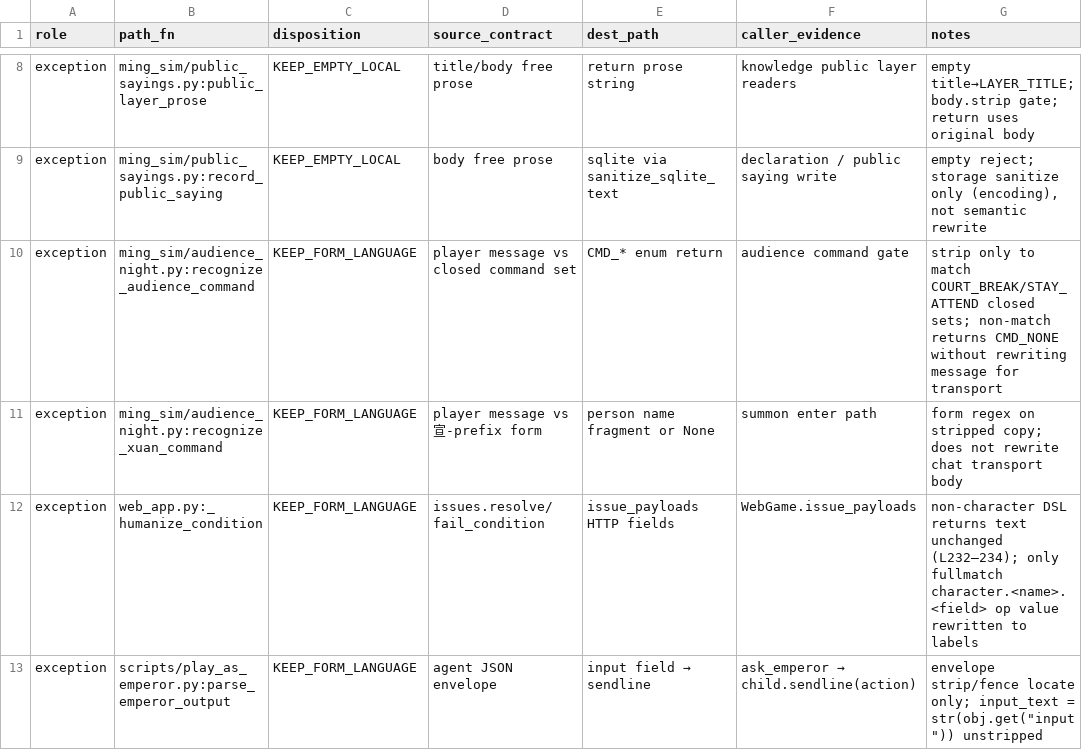
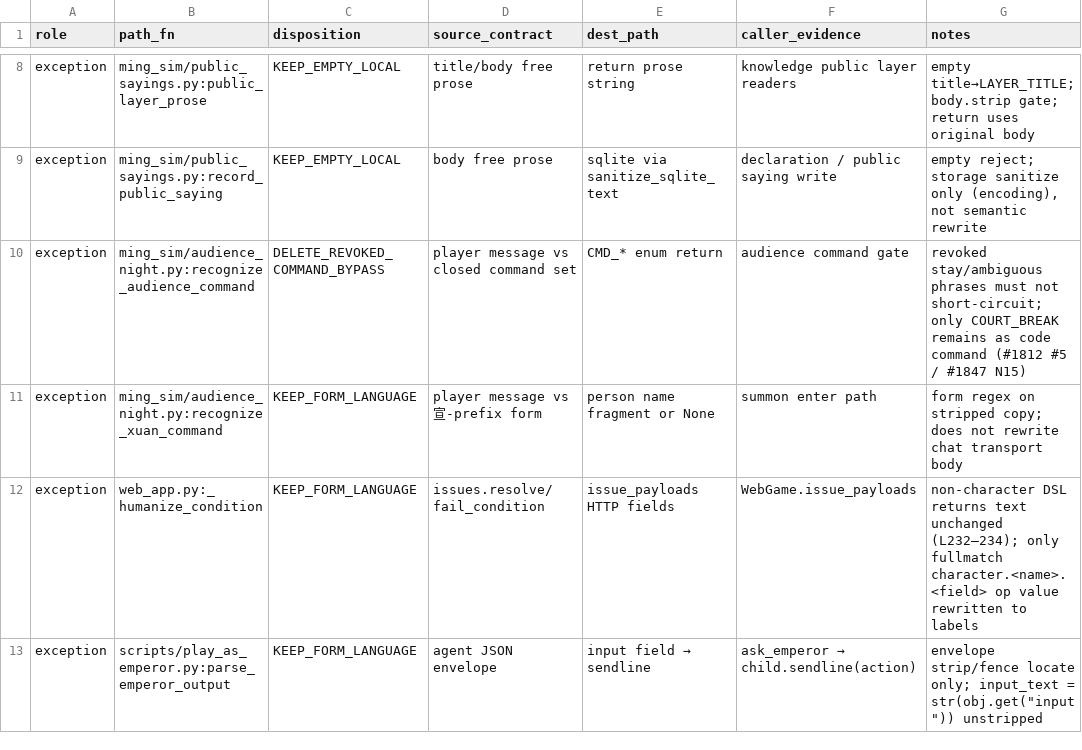
Before and after one commit to Akagilnc/ming-salvage-sim, a TSV file: evidence/1847-w7-correction/human_n6.tsv, drawn as a sheet; only a part is shown, gaps mark what is left out.

```diff
--- a/evidence/1847-w7-correction/human_n6.tsv
+++ b/evidence/1847-w7-correction/human_n6.tsv
@@ -9,3 +9,3 @@ exception	ming_sim/public_sayings.py:public_layer_prose	KEEP_EMPTY_LOCAL	title/b
 exception	ming_sim/public_sayings.py:record_public_saying	KEEP_EMPTY_LOCAL	body free prose	sqlite via sanitize_sqlite_text	declaration / public saying write	empty reject; storage sanitize only (encoding), not semantic rewrite
-exception	ming_sim/audience_night.py:recognize_audience_command	KEEP_FORM_LANGUAGE	player message vs closed command set	CMD_* enum return	audience command gate	strip only to match COURT_BREAK/STAY_ATTEND closed sets; non-match returns CMD_NONE without rewriting message for transport
+exception	ming_sim/audience_night.py:recognize_audience_command	DELETE_REVOKED_COMMAND_BYPASS	player message vs closed command set	CMD_* enum return	audience command gate	revoked stay/ambiguous phrases must not short-circuit; only COURT_BREAK remains as code command (#1812 #5 / #1847 N15)
 exception	ming_sim/audience_night.py:recognize_xuan_command	KEEP_FORM_LANGUAGE	player message vs 宣-prefix form	person name fragment or None	summon enter path	form regex on stripped copy; does not rewrite chat transport body
```
Also changed, not shown: 14 other files.
